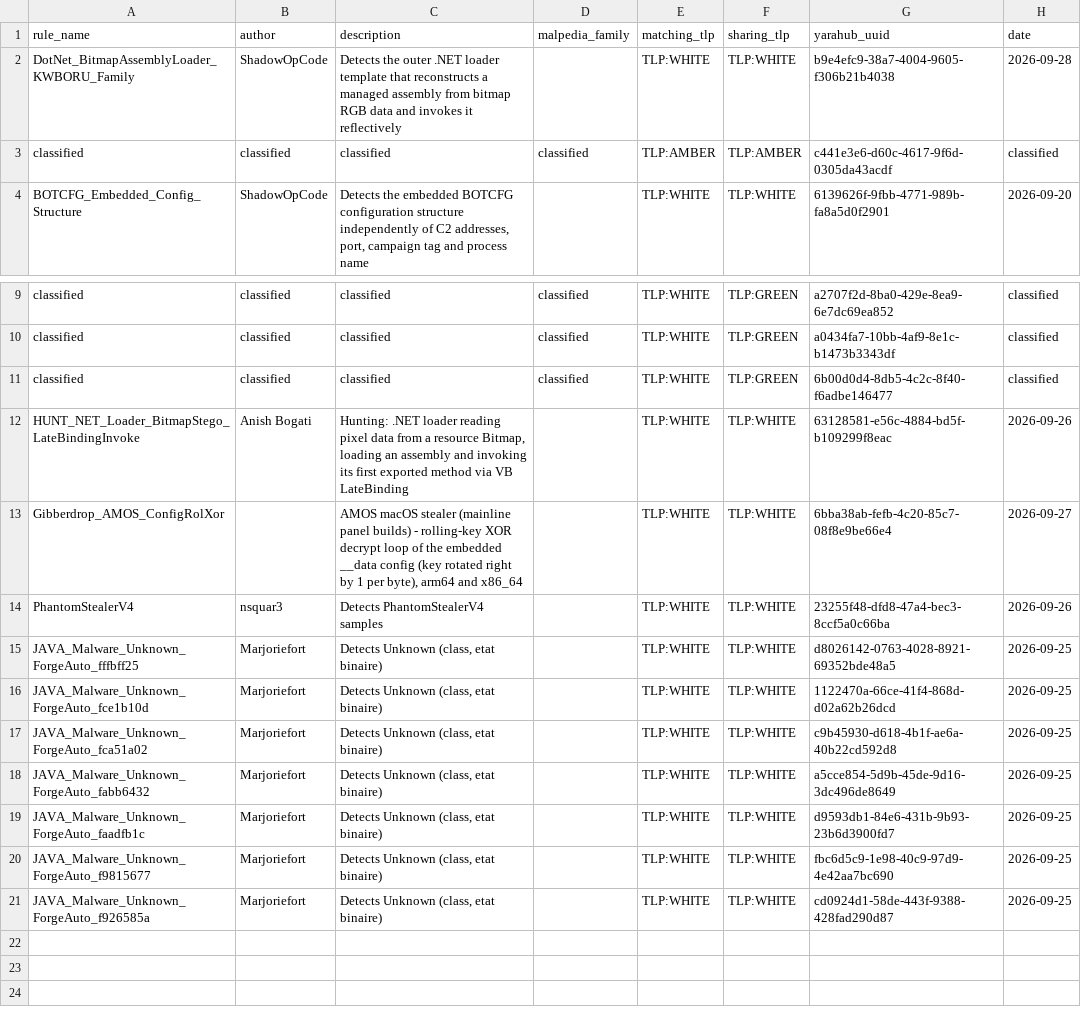
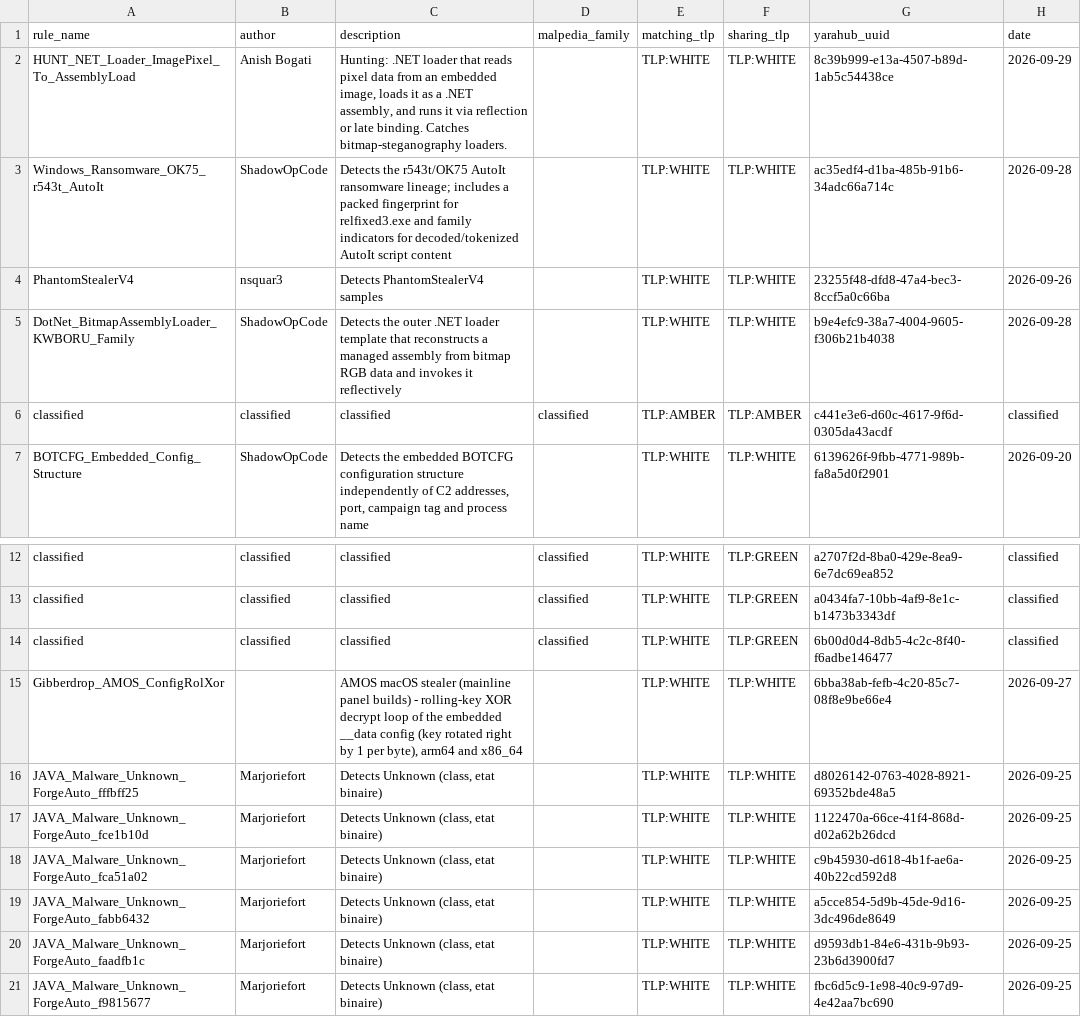
Before and after one commit to elchacal801/threat-intel-reference, a CSV file: data/raw/yaraify_rules.csv, drawn as a sheet; only a part is shown, gaps mark what is left out.

```diff
--- a/data/raw/yaraify_rules.csv
+++ b/data/raw/yaraify_rules.csv
@@ -1,2 +1,5 @@
 rule_name,author,description,malpedia_family,matching_tlp,sharing_tlp,yarahub_uuid,date
+HUNT_NET_Loader_ImagePixel_To_AssemblyLoad,Anish Bogati,"Hunting: .NET loader that reads pixel data from an embedded image, loads it as a .NET assembly, and runs it via reflection or late binding. Catches bitmap-steganography loaders.",,TLP:WHITE,TLP:WHITE,8c39b999-e13a-4507-b89d-1ab5c54438ce,2026-09-29
+Windows_Ransomware_OK75_r543t_AutoIt,ShadowOpCode,Detects the r543t/OK75 AutoIt ransomware lineage; includes a packed fingerprint for relfixed3.exe and family indicators for decoded/tokenized AutoIt script content,,TLP:WHITE,TLP:WHITE,ac35edf4-d1ba-485b-91b6-34adc66a714c,2026-09-28
+PhantomStealerV4,nsquar3,Detects PhantomStealerV4 samples,,TLP:WHITE,TLP:WHITE,23255f48-dfd8-47a4-bec3-8ccf5a0c66ba,2026-09-26
 DotNet_BitmapAssemblyLoader_KWBORU_Family,ShadowOpCode,Detects the outer .NET loader template that reconstructs a managed assembly from bitmap RGB data and invokes it reflectively,,TLP:WHITE,TLP:WHITE,b9e4efc9-38a7-4004-9605-f306b21b4038,2026-09-28
@@ -11,5 +14,3 @@ classified,classified,classified,classified,TLP:WHITE,TLP:GREEN,a0434fa7-10bb-4a
 classified,classified,classified,classified,TLP:WHITE,TLP:GREEN,6b00d0d4-8db5-4c2c-8f40-f6adbe146477,classified
-HUNT_NET_Loader_BitmapStego_LateBindingInvoke,Anish Bogati,"Hunting: .NET loader reading pixel data from a resource Bitmap, loading an assembly and invoking its first exported method via VB LateBinding",,TLP:WHITE,TLP:WHITE,63128581-e56c-4884-bd5f-b109299f8eac,2026-09-26
 Gibberdrop_AMOS_ConfigRolXor,,"AMOS macOS stealer (mainline panel builds) - rolling-key XOR decrypt loop of the embedded __data config (key rotated right by 1 per byte), arm64 and x86_64",,TLP:WHITE,TLP:WHITE,6bba38ab-fefb-4c20-85c7-08f8e9be66e4,2026-09-27
-PhantomStealerV4,nsquar3,Detects PhantomStealerV4 samples,,TLP:WHITE,TLP:WHITE,23255f48-dfd8-47a4-bec3-8ccf5a0c66ba,2026-09-26
 JAVA_Malware_Unknown_ForgeAuto_fffbff25,Marjoriefort,"Detects Unknown (class, etat binaire)",,TLP:WHITE,TLP:WHITE,d8026142-0763-4028-8921-69352bde48a5,2026-09-25
@@ -20,2 +21 @@ JAVA_Malware_Unknown_ForgeAuto_faadfb1c,Marjoriefort,"Detects Unknown (class, et
 JAVA_Malware_Unknown_ForgeAuto_f9815677,Marjoriefort,"Detects Unknown (class, etat binaire)",,TLP:WHITE,TLP:WHITE,fbc6d5c9-1e98-40c9-97d9-4e42aa7bc690,2026-09-25
-JAVA_Malware_Unknown_ForgeAuto_f926585a,Marjoriefort,"Detects Unknown (class, etat binaire)",,TLP:WHITE,TLP:WHITE,cd0924d1-58de-443f-9388-428fad290d87,2026-09-25
```
Also changed, not shown: data/normalized/behavioral_indicators.csv, data/normalized/malware_families.csv, 10 other files.
